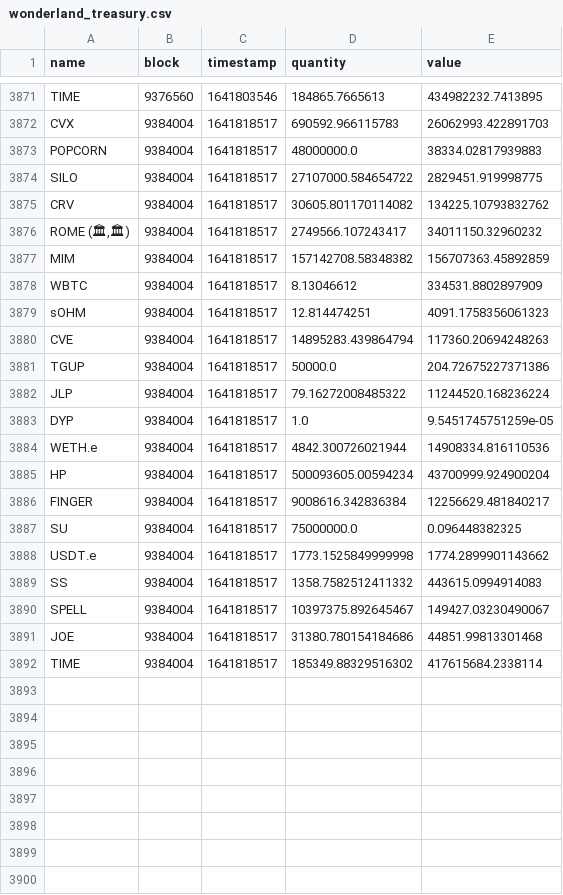
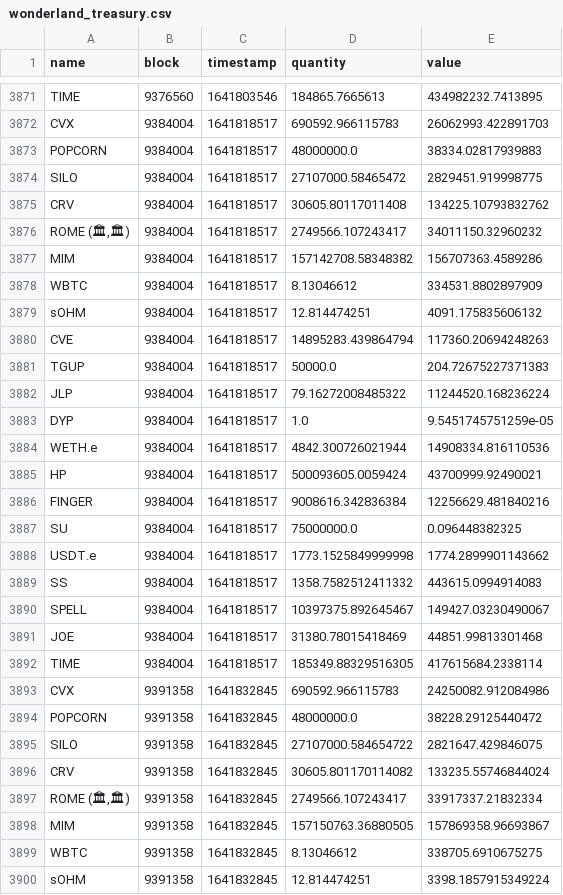
Before and after one commit to Concave-Community/ohm-fork-data, a CSV file: data/wonderland/wonderland_treasury.csv, drawn as a sheet; only a part is shown, gaps mark what is left out; the diff covers the shown part only.

```diff
--- a/data/wonderland/wonderland_treasury.csv
+++ b/data/wonderland/wonderland_treasury.csv
@@ -3873,10 +3873,10 @@ CVX,9384004,1641818517,690592.966115783,26062993.422891703
 POPCORN,9384004,1641818517,48000000.0,38334.02817939883
-SILO,9384004,1641818517,27107000.584654722,2829451.919998775
-CRV,9384004,1641818517,30605.801170114082,134225.10793832762
+SILO,9384004,1641818517,27107000.58465472,2829451.919998775
+CRV,9384004,1641818517,30605.80117011408,134225.10793832762
 "ROME (🏛,🏛)",9384004,1641818517,2749566.107243417,34011150.32960232
-MIM,9384004,1641818517,157142708.58348382,156707363.45892859
+MIM,9384004,1641818517,157142708.58348382,156707363.4589286
 WBTC,9384004,1641818517,8.13046612,334531.8802897909
-sOHM,9384004,1641818517,12.814474251,4091.1758356061323
+sOHM,9384004,1641818517,12.814474251,4091.175835606132
 CVE,9384004,1641818517,14895283.439864794,117360.20694248263
-TGUP,9384004,1641818517,50000.0,204.72675227371386
+TGUP,9384004,1641818517,50000.0,204.72675227371383
 JLP,9384004,1641818517,79.16272008485322,11244520.168236224
@@ -3884,4 +3884,4 @@ DYP,9384004,1641818517,1.0,9.5451745751259e-05
 WETH.e,9384004,1641818517,4842.300726021944,14908334.816110536
-HP,9384004,1641818517,500093605.00594234,43700999.924900204
-FINGER,9384004,1641818517,9008616.342836384,12256629.481840217
+HP,9384004,1641818517,500093605.0059424,43700999.92490021
+FINGER,9384004,1641818517,9008616.342836384,12256629.481840216
 SU,9384004,1641818517,75000000.0,0.096448382325
@@ -3890,3 +3890,11 @@ SS,9384004,1641818517,1358.7582512411332,443615.0994914083
 SPELL,9384004,1641818517,10397375.892645467,149427.03230490067
-JOE,9384004,1641818517,31380.780154184686,44851.99813301468
-TIME,9384004,1641818517,185349.88329516302,417615684.2338114
+JOE,9384004,1641818517,31380.78015418469,44851.99813301468
+TIME,9384004,1641818517,185349.88329516305,417615684.2338114
+CVX,9391358,1641832845,690592.966115783,24250082.912084986
+POPCORN,9391358,1641832845,48000000.0,38228.29125440472
+SILO,9391358,1641832845,27107000.584654722,2821647.429846075
+CRV,9391358,1641832845,30605.801170114082,133235.55746844024
+"ROME (🏛,🏛)",9391358,1641832845,2749566.107243417,33917337.21832334
+MIM,9391358,1641832845,157150763.36880505,157869358.96693867
+WBTC,9391358,1641832845,8.13046612,338705.6910675275
+sOHM,9391358,1641832845,12.814474251,3398.1857915349224
```
Also changed, not shown: 13 added rows elsewhere in this file, data/snapshot.csv, data/wonderland/wonderland_bonds.csv, 1 other file.
